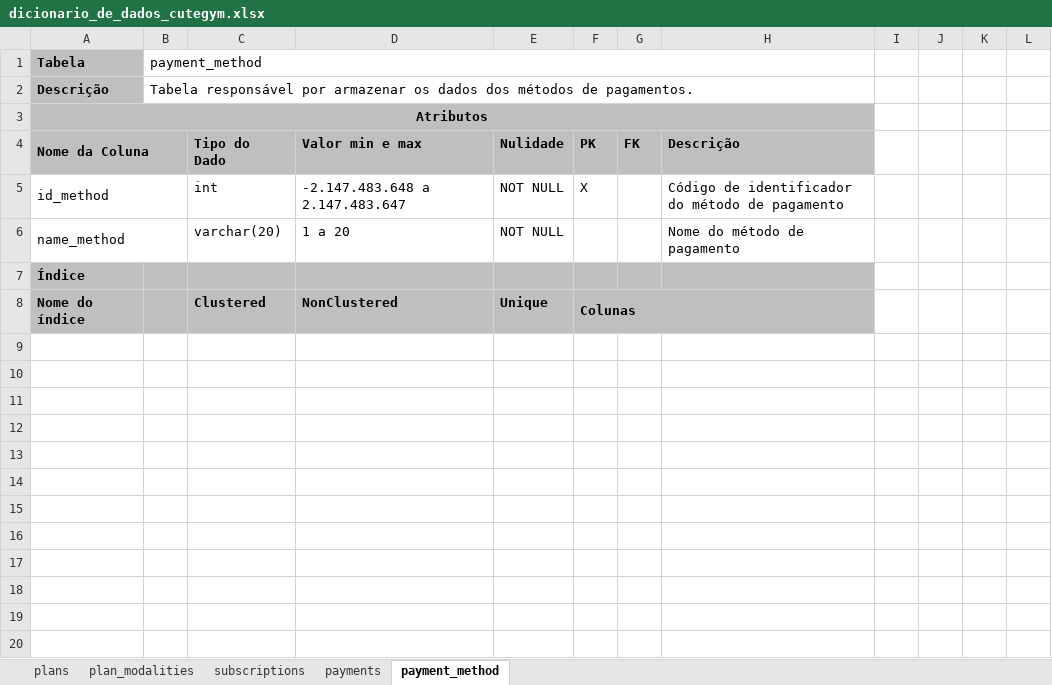
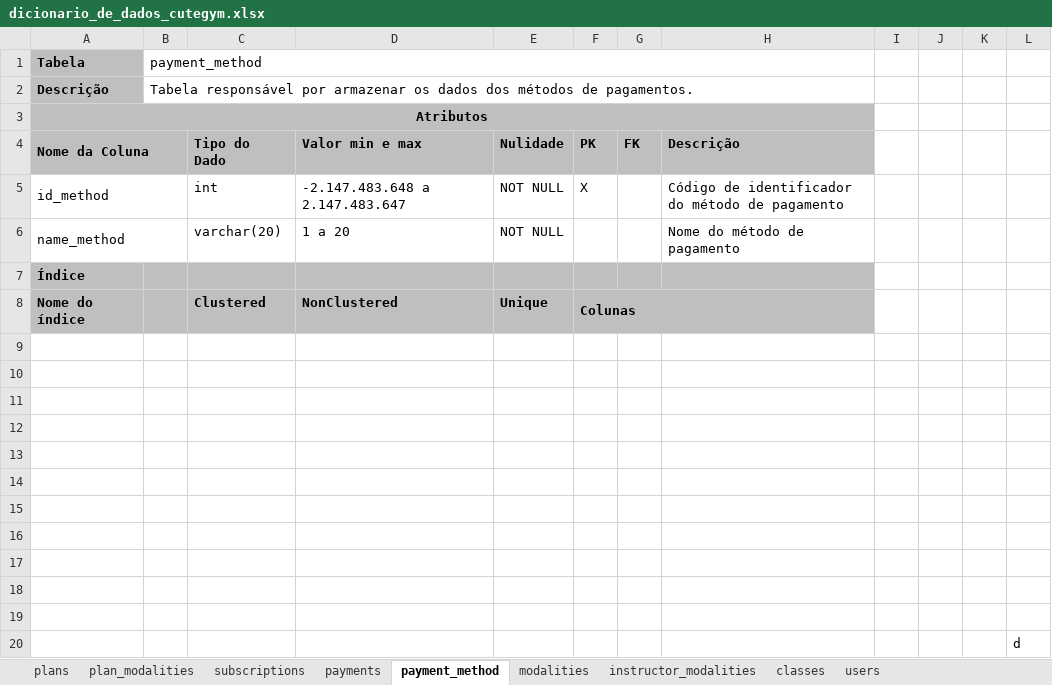
Before and after one commit to The-Cute-Push/CuteGym, an Excel workbook: dicionario_dados/dicionario_de_dados_cutegym.xlsx, sheet payment_method, drawn as a sheet; values as stored, in another font and other column widths than the file's, no borders; the diff names each change by its address in the sheet, - before the commit and + after, or states it on an @@ line.

```diff
--- a/dicionario_dados/dicionario_de_dados_cutegym.xlsx (sheet payment_method)
+++ b/dicionario_dados/dicionario_de_dados_cutegym.xlsx (sheet payment_method)
+sheet tab: modalities
+sheet tab: instructor_modalities
+sheet tab: classes
+sheet tab: users
+row 9: (empty)
+row 10: (empty)
+row 11: (empty)
+row 12: (empty)
+row 13: (empty)
+row 14: (empty)
+row 15: (empty)
+row 16: (empty)
+row 17: (empty)
+row 18: (empty)
+row 19: (empty)
+row 20:  |  |  |  |  |  |  |  |  |  |  | d
```
